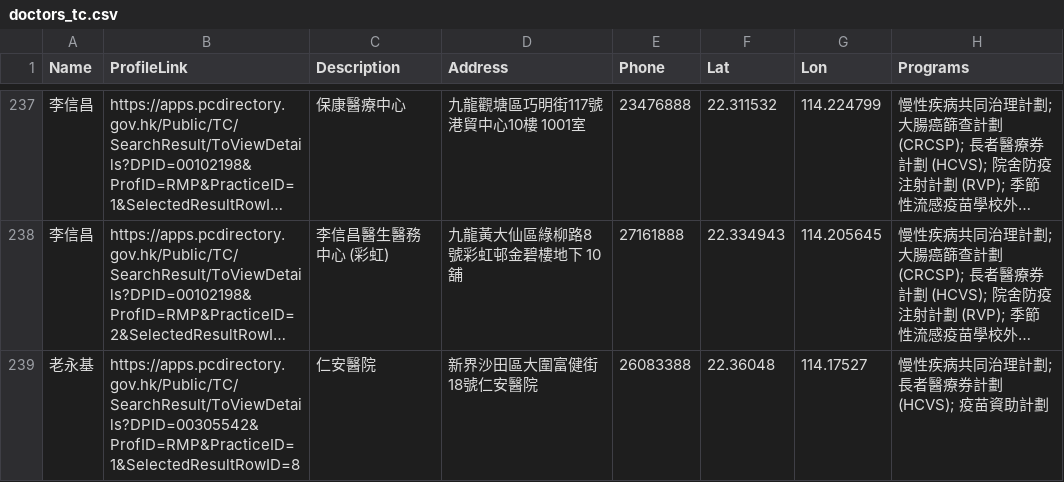
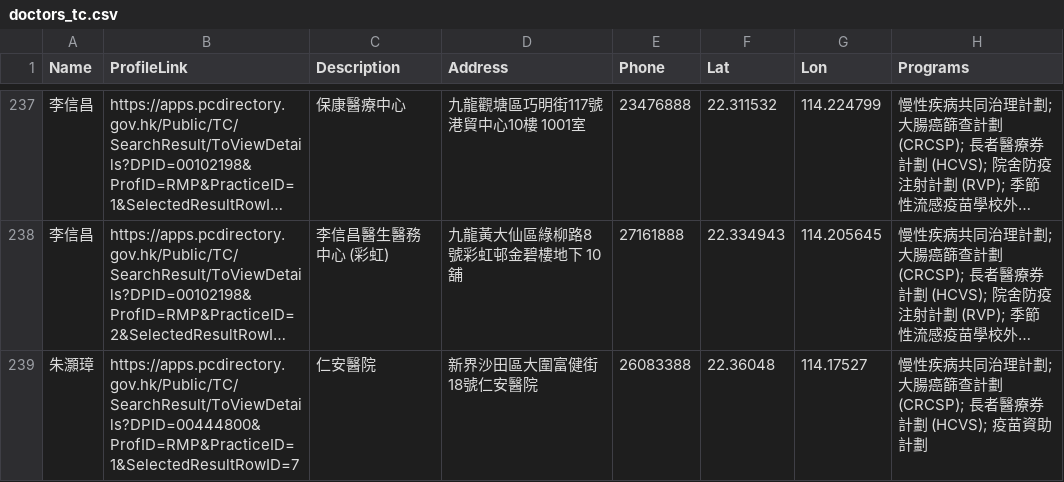
Before and after one commit to support-taipo/support-taipo.github.io, a CSV file: doctors_tc.csv, drawn as a sheet; only a part is shown, gaps mark what is left out; the shorter side is filled out with more unchanged rows; long unchanged cells end in …; the diff covers the shown part only; the diff names each change by its address in the sheet, - before the commit and + after, or states it on an @@ line.

```diff
--- a/doctors_tc.csv
+++ b/doctors_tc.csv
+row 239: 朱灝璋 | https://apps.pcdirectory.gov.hk/Public/TC/SearchResult/ToViewDetails?DPID=00444800&ProfID=RMP&PracticeID=1&SelectedResultRowID=7 | 仁安醫院 | 新界沙田區大圍富健街18號仁安醫院 | 26083388 | 22.36048 | 114.17527 | 慢性疾病共同治理計劃; 大腸癌篩查計劃 (CRCSP); 長者醫療券計劃 (HCVS); 疫苗資助計劃
```
Also changed, not shown: 1 added row, 2 removed rows and 1 moved row elsewhere in this file.
